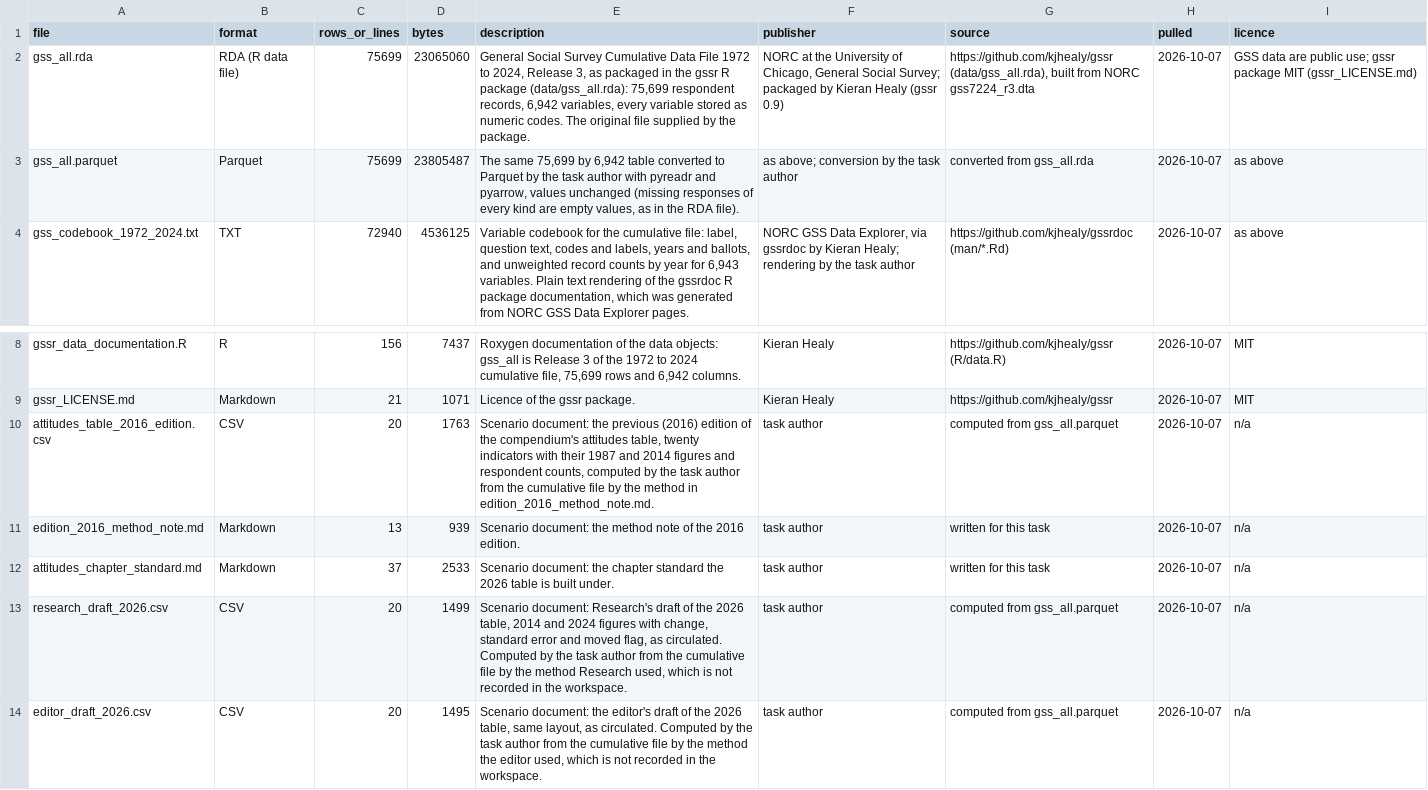
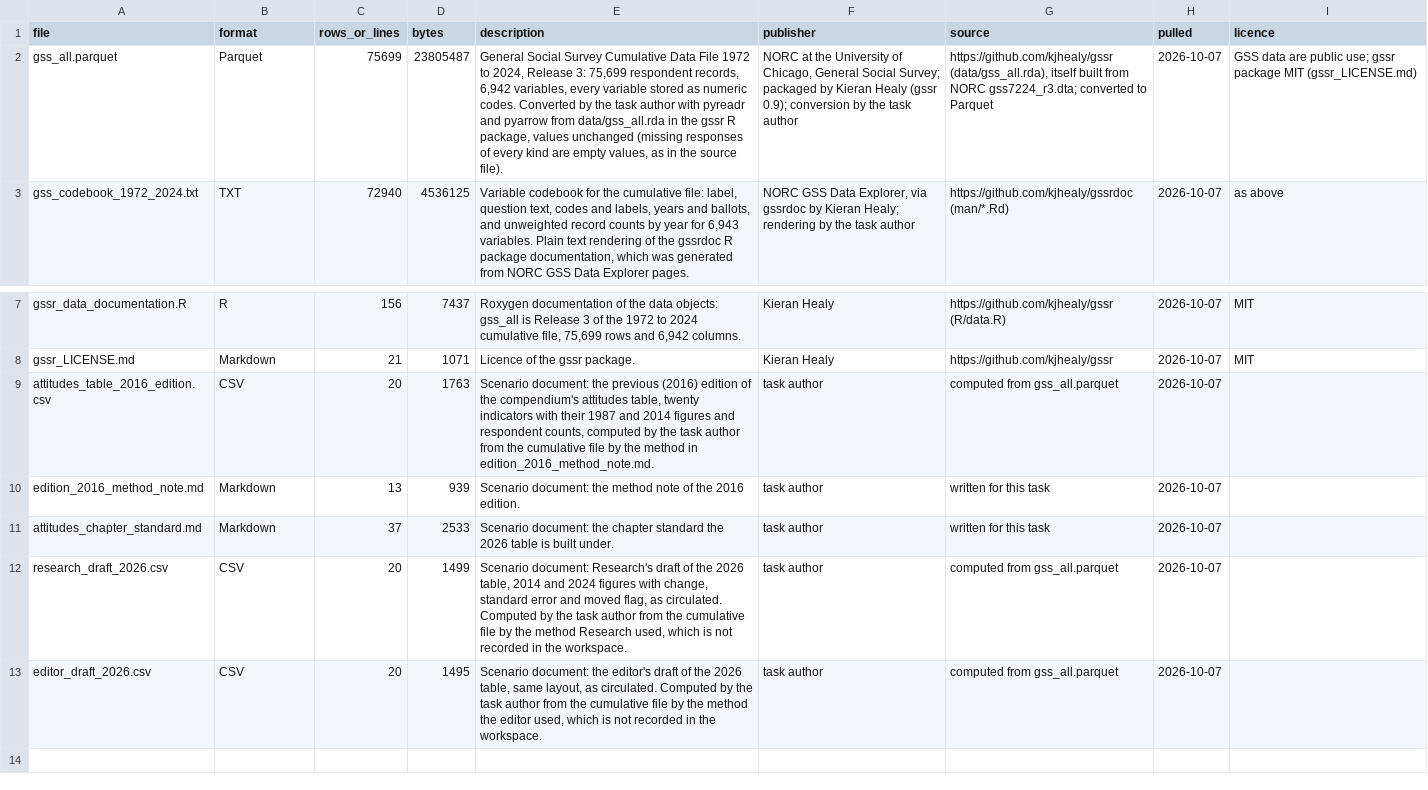
Before and after one commit to AMATECH123/https-github.com-AMATECH123-Jobs-and-Salaries-in-Data-Science-Regression-, a CSV file: project_mark/attitudes_table_2026/MANIFEST.csv, drawn as a sheet; only a part is shown, gaps mark what is left out; removed rows and columns are numbered as before the commit, all else as after; the diff names each change by its address in the sheet, - before the commit and + after, or states it on an @@ line.

```diff
--- a/project_mark/attitudes_table_2026/MANIFEST.csv
+++ b/project_mark/attitudes_table_2026/MANIFEST.csv
-row 2: gss_all.rda | RDA (R data file) | 75699 | 23065060 | General Social Survey Cumulative Data File 1972 to 2024, Release 3, as packaged in the gssr R package (data/gss_all.rda): 75,699 respondent records, 6,942 variables, every variable stored as numeric codes. The original file supplied by the package. | NORC at the University of Chicago, General Social Survey; packaged by Kieran Healy (gssr 0.9) | https://github.com/kjhealy/gssr (data/gss_all.rda), built from NORC gss7224_r3.dta | 2026-10-07 | GSS data are public use; gssr package MIT (gssr_LICENSE.md)
-E2 (description): The same 75,699 by 6,942 table converted to Parquet by the task author with pyreadr and pyarrow, values unchanged (missing responses of every kind are empty values, as in the RDA file).
+E2 (description): General Social Survey Cumulative Data File 1972 to 2024, Release 3: 75,699 respondent records, 6,942 variables, every variable stored as numeric codes. Converted by the task author with pyreadr and pyarrow from data/gss_all.rda in the gssr R package, values unchanged (missing responses of every kind are empty values, as in the source file).
-F2 (publisher): as above; conversion by…
+F2 (publisher): NORC at the University of Chicago, General Social Survey; packaged by Kieran Healy (gssr 0.9); conversion by…
-G2 (source): converted from gss_all.rda
+G2 (source): https://github.com/kjhealy/gssr (data/gss_all.rda), itself built from NORC gss7224_r3.dta; converted to Parquet
-I2 (licence): as above
+I2 (licence): GSS data are public use; gssr package MIT (gssr_LICENSE.md)
-I9:I13 (licence): n/a
+I9:I13 (licence): (empty)
```
Also changed, not shown: 4 other files.
